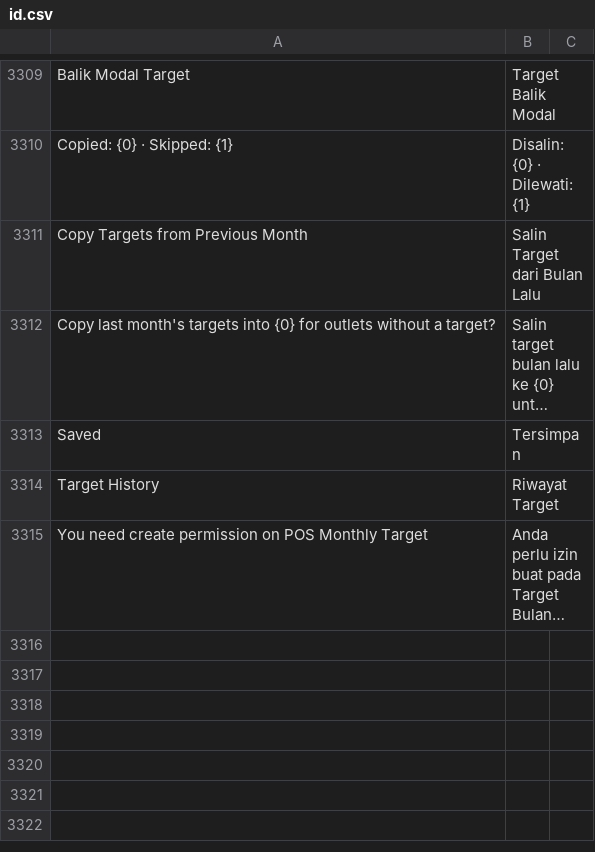
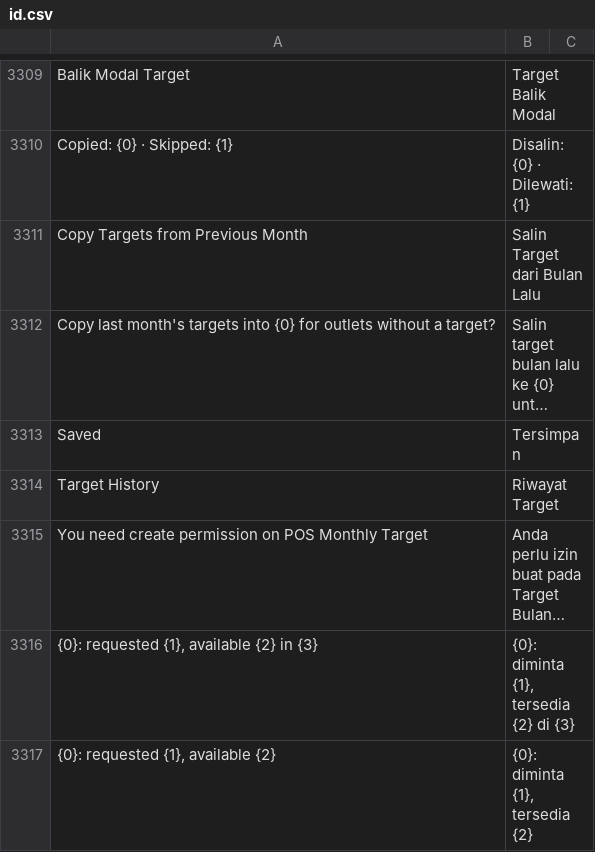
Before and after one commit to Muhayustrid/POSNext, a CSV file: pos_next/translations/id.csv, drawn as a sheet; only a part is shown, gaps mark what is left out; long unchanged cells end in …; the diff names each change by its address in the sheet, - before the commit and + after, or states it on an @@ line.

```diff
--- a/pos_next/translations/id.csv
+++ b/pos_next/translations/id.csv
+row 3316: {0}: requested {1}, available {2} in {3} | {0}: diminta {1}, tersedia {2} di {3}
+row 3317: {0}: requested {1}, available {2} | {0}: diminta {1}, tersedia {2}
```
Also changed, not shown: 6 other files.
